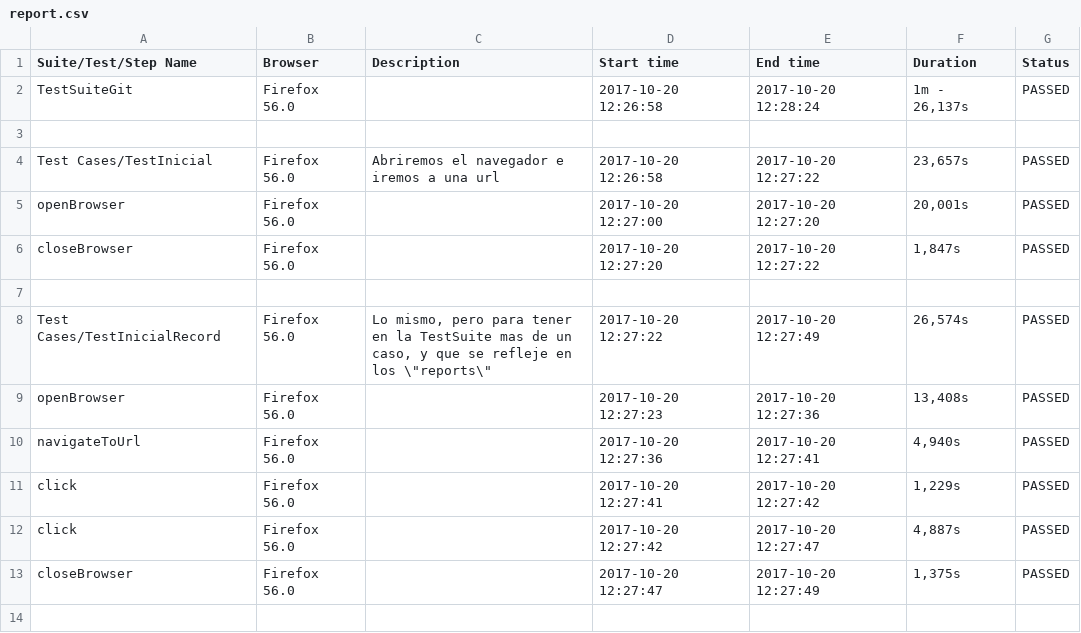
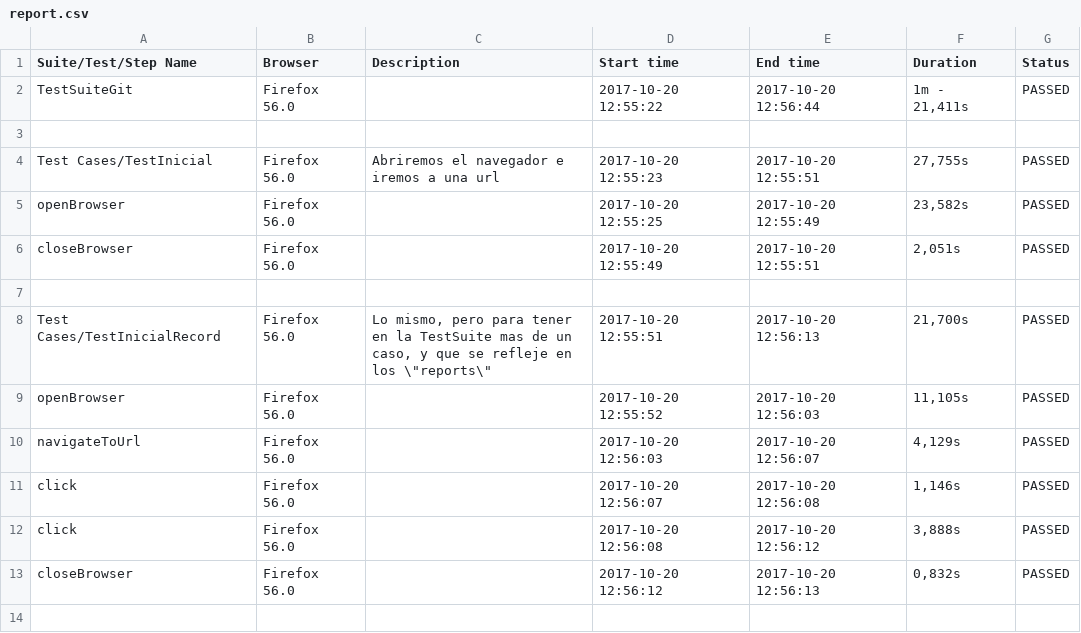
Before and after one commit to ivanmendeztlg/testjenkins, a CSV file: Reports/report.csv, drawn as a sheet; only a part is shown; the diff covers the shown part only.

```diff
--- a/Reports/report.csv
+++ b/Reports/report.csv
@@ -1,14 +1,14 @@
 Suite/Test/Step Name,Browser,Description,Start time,End time,Duration,Status
-TestSuiteGit,Firefox 56.0,,2017-10-20 12:26:58,2017-10-20 12:28:24,"1m - 26,137s",PASSED
+TestSuiteGit,Firefox 56.0,,2017-10-20 12:55:22,2017-10-20 12:56:44,"1m - 21,411s",PASSED
 ,,,,,,
-Test Cases/TestInicial,Firefox 56.0,Abriremos el navegador e iremos a una url,2017-10-20 12:26:58,2017-10-20 12:27:22,"23,657s",PASSED
-openBrowser,Firefox 56.0,,2017-10-20 12:27:00,2017-10-20 12:27:20,"20,001s",PASSED
-closeBrowser,Firefox 56.0,,2017-10-20 12:27:20,2017-10-20 12:27:22,"1,847s",PASSED
+Test Cases/TestInicial,Firefox 56.0,Abriremos el navegador e iremos a una url,2017-10-20 12:55:23,2017-10-20 12:55:51,"27,755s",PASSED
+openBrowser,Firefox 56.0,,2017-10-20 12:55:25,2017-10-20 12:55:49,"23,582s",PASSED
+closeBrowser,Firefox 56.0,,2017-10-20 12:55:49,2017-10-20 12:55:51,"2,051s",PASSED
 ,,,,,,
-Test Cases/TestInicialRecord,Firefox 56.0,"Lo mismo, pero para tener en la TestSuite mas de un caso, y que se refleje en los \""reports\""",2017-10-20 12:27:22,2017-10-20 12:27:49,"26,574s",PASSED
-openBrowser,Firefox 56.0,,2017-10-20 12:27:23,2017-10-20 12:27:36,"13,408s",PASSED
-navigateToUrl,Firefox 56.0,,2017-10-20 12:27:36,2017-10-20 12:27:41,"4,940s",PASSED
-click,Firefox 56.0,,2017-10-20 12:27:41,2017-10-20 12:27:42,"1,229s",PASSED
-click,Firefox 56.0,,2017-10-20 12:27:42,2017-10-20 12:27:47,"4,887s",PASSED
-closeBrowser,Firefox 56.0,,2017-10-20 12:27:47,2017-10-20 12:27:49,"1,375s",PASSED
+Test Cases/TestInicialRecord,Firefox 56.0,"Lo mismo, pero para tener en la TestSuite mas de un caso, y que se refleje en los \""reports\""",2017-10-20 12:55:51,2017-10-20 12:56:13,"21,700s",PASSED
+openBrowser,Firefox 56.0,,2017-10-20 12:55:52,2017-10-20 12:56:03,"11,105s",PASSED
+navigateToUrl,Firefox 56.0,,2017-10-20 12:56:03,2017-10-20 12:56:07,"4,129s",PASSED
+click,Firefox 56.0,,2017-10-20 12:56:07,2017-10-20 12:56:08,"1,146s",PASSED
+click,Firefox 56.0,,2017-10-20 12:56:08,2017-10-20 12:56:12,"3,888s",PASSED
+closeBrowser,Firefox 56.0,,2017-10-20 12:56:12,2017-10-20 12:56:13,"0,832s",PASSED
 ,,,,,,
```
Also changed, not shown: 27 edited cells elsewhere in this file, 10 other files.
